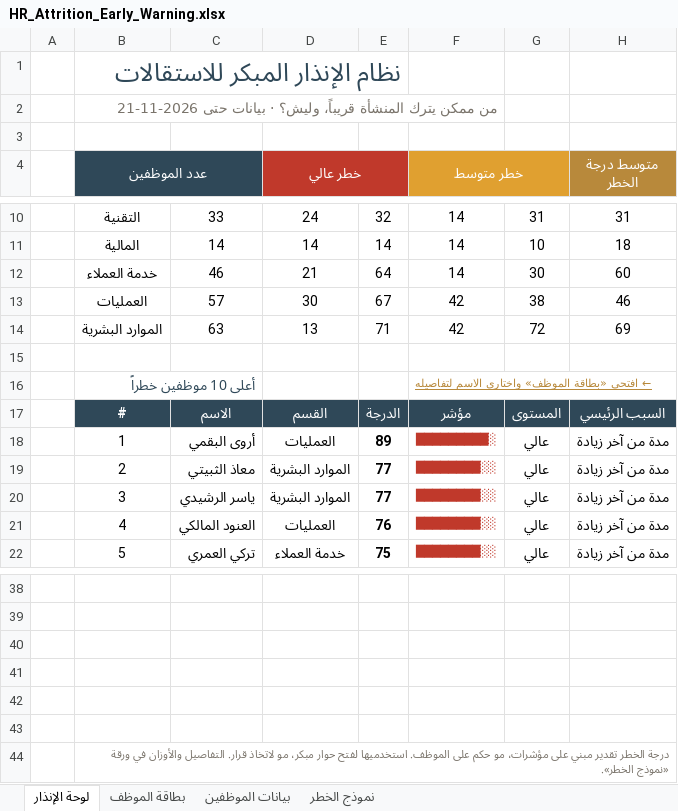
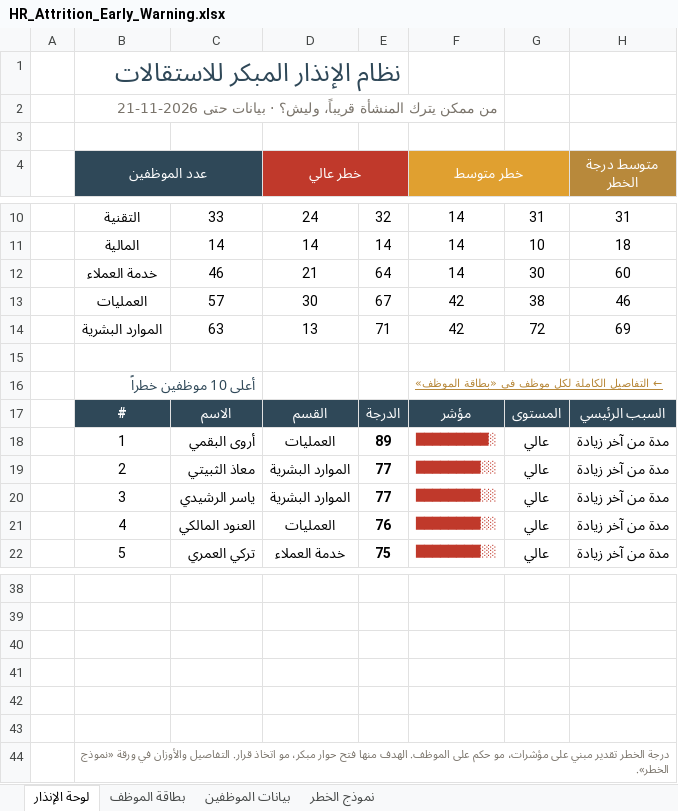
Before and after one commit to SarahAlkathiri/sarahalkathiri.github.io, an Excel workbook: projects/hr-attrition-early-warning/HR_Attrition_Early_Warning.xlsx, sheet لوحة الإنذار, drawn as a sheet; only a part is shown, gaps mark what is left out; values as stored, in another font and other column widths than the file's, no borders; charts and pictures and conditional formats not drawn; the diff names each change by its address in the sheet, - before the commit and + after, or states it on an @@ line.

```diff
--- a/projects/hr-attrition-early-warning/HR_Attrition_Early_Warning.xlsx (sheet لوحة الإنذار)
+++ b/projects/hr-attrition-early-warning/HR_Attrition_Early_Warning.xlsx (sheet لوحة الإنذار)
-F16 (خطر متوسط): ← افتحي «بطاقة الموظف» واختاري الاسم لتفاصيله
+F16 (خطر متوسط): ← التفاصيل الكاملة لكل موظف في «بطاقة الموظف»
-B44 (عدد الموظفين): …على الموظف. استخدميها لفتح حوار مبكر، مو لاتخاذ قرار. التفاصيل…
+B44 (عدد الموظفين): …على الموظف. الهدف منها فتح حوار مبكر، مو اتخاذ قرار. التفاصيل…
```
Also changed, not shown: sheet نموذج الخطر, sheet بطاقة الموظف, projects/hotel-reviews-ai/Hotel_Reviews_AI_Analysis.xlsx, projects/saudi-hr-finance-system/Saudi_HR_Finance_System.xlsx, 6 other files.
